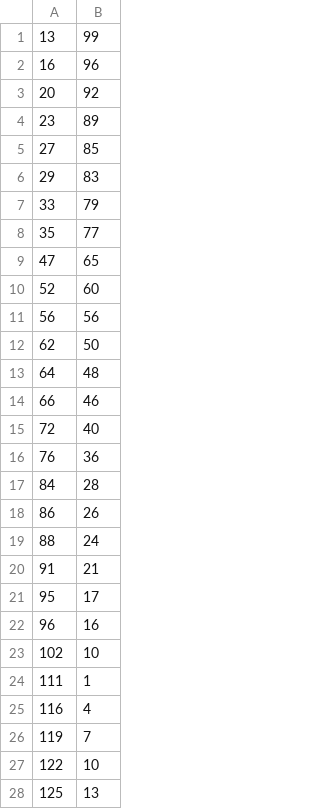
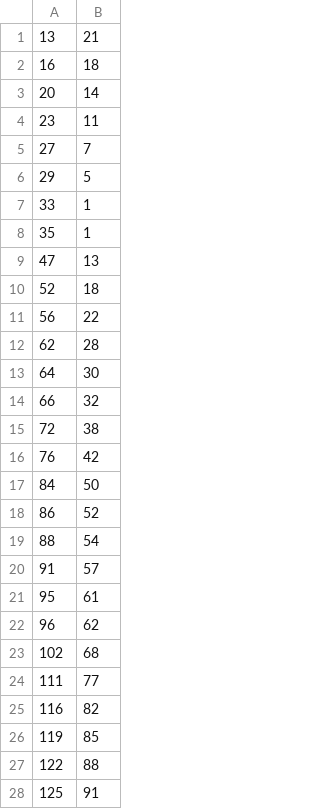
Before and after one commit to picsolab/TRIBAL-analytics-interpreter, a CSV file: leaf_idx_diff.csv, drawn as a sheet; only a part is shown; the diff covers the shown part only.

```diff
--- a/leaf_idx_diff.csv
+++ b/leaf_idx_diff.csv
@@ -1,28 +1,28 @@
-13,99
-16,96
-20,92
-23,89
-27,85
-29,83
-33,79
-35,77
-47,65
-52,60
-56,56
-62,50
-64,48
-66,46
-72,40
-76,36
-84,28
-86,26
-88,24
-91,21
-95,17
-96,16
-102,10
-111,1
-116,4
-119,7
-122,10
-125,13
+13,21
+16,18
+20,14
+23,11
+27,7
+29,5
+33,1
+35,1
+47,13
+52,18
+56,22
+62,28
+64,30
+66,32
+72,38
+76,42
+84,50
+86,52
+88,54
+91,57
+95,61
+96,62
+102,68
+111,77
+116,82
+119,85
+122,88
+125,91
```
Also changed, not shown: 76 edited cells elsewhere in this file, df_correct_pred_tweets_in_cont_leaf.csv, df_tweets_in_cont_leaf.csv, 15 other files.
